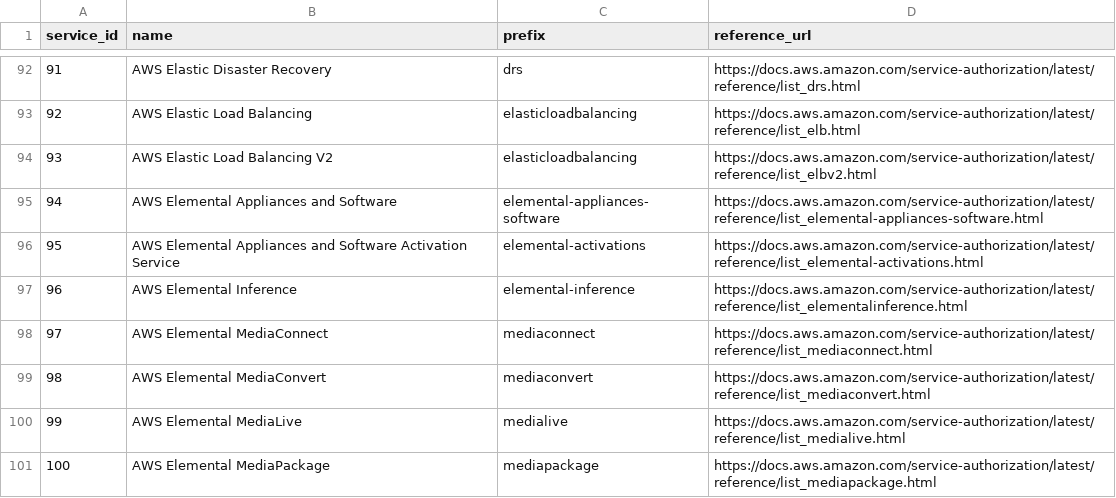
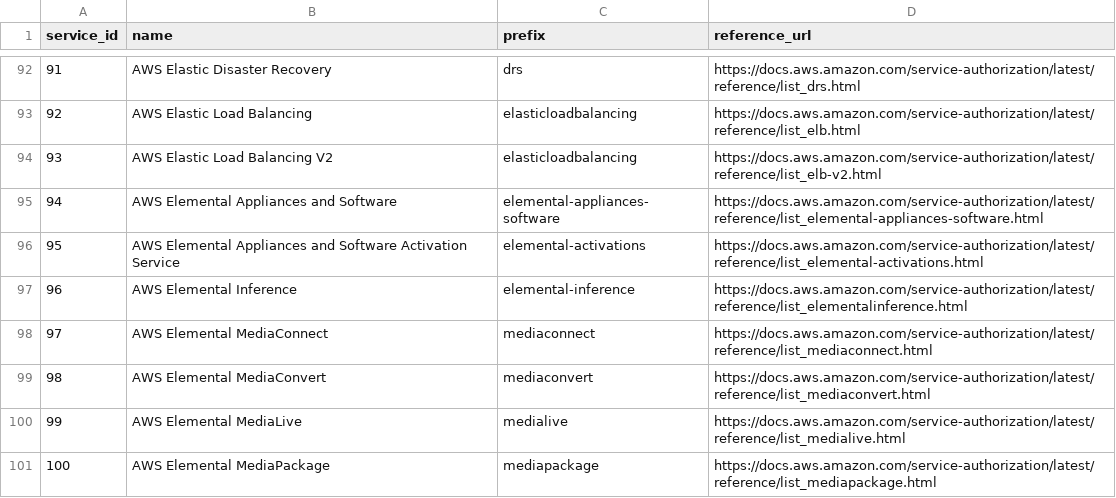
Before and after one commit to tobilg/aws-iam-data, a CSV file: data/csv/aws_services.csv, drawn as a sheet; only a part is shown, gaps mark what is left out.

```diff
--- a/data/csv/aws_services.csv
+++ b/data/csv/aws_services.csv
@@ -93,3 +93,3 @@ service_id,name,prefix,reference_url
 92,AWS Elastic Load Balancing,elasticloadbalancing,https://docs.aws.amazon.com/service-authorization/latest/reference/list_elb.html
-93,AWS Elastic Load Balancing V2,elasticloadbalancing,https://docs.aws.amazon.com/service-authorization/latest/reference/list_elbv2.html
+93,AWS Elastic Load Balancing V2,elasticloadbalancing,https://docs.aws.amazon.com/service-authorization/latest/reference/list_elb-v2.html
 94,AWS Elemental Appliances and Software,elemental-appliances-software,https://docs.aws.amazon.com/service-authorization/latest/reference/list_elemental-appliances-software.html
```
Also changed, not shown: data/csv/aws_actions_dependant_actions.csv, data/csv/aws_actions_resource_types.csv, 12 other files.
